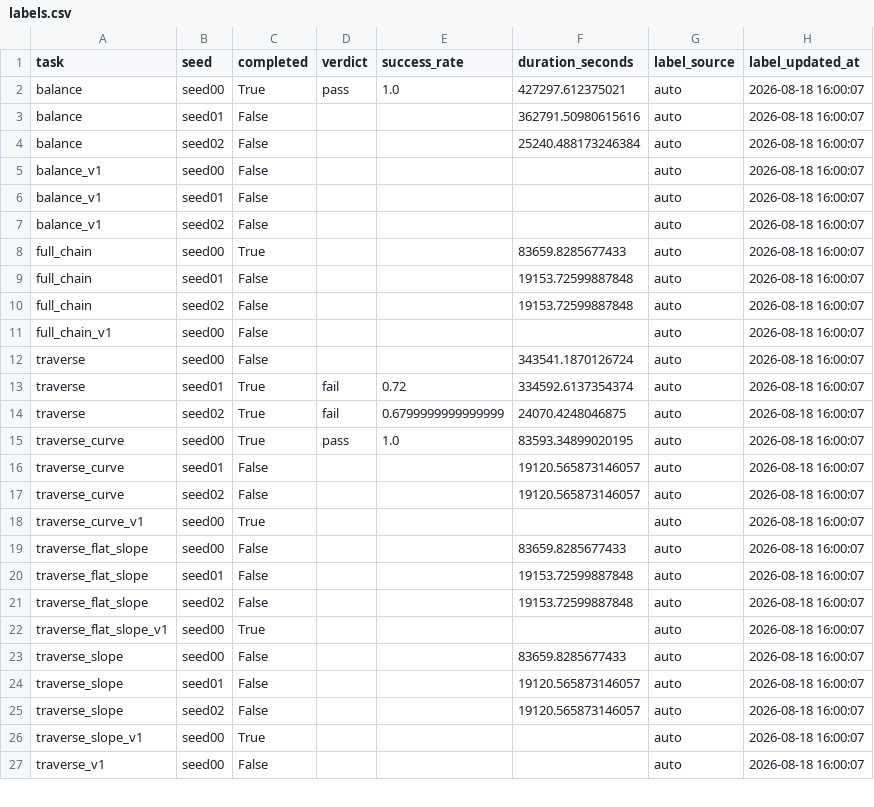
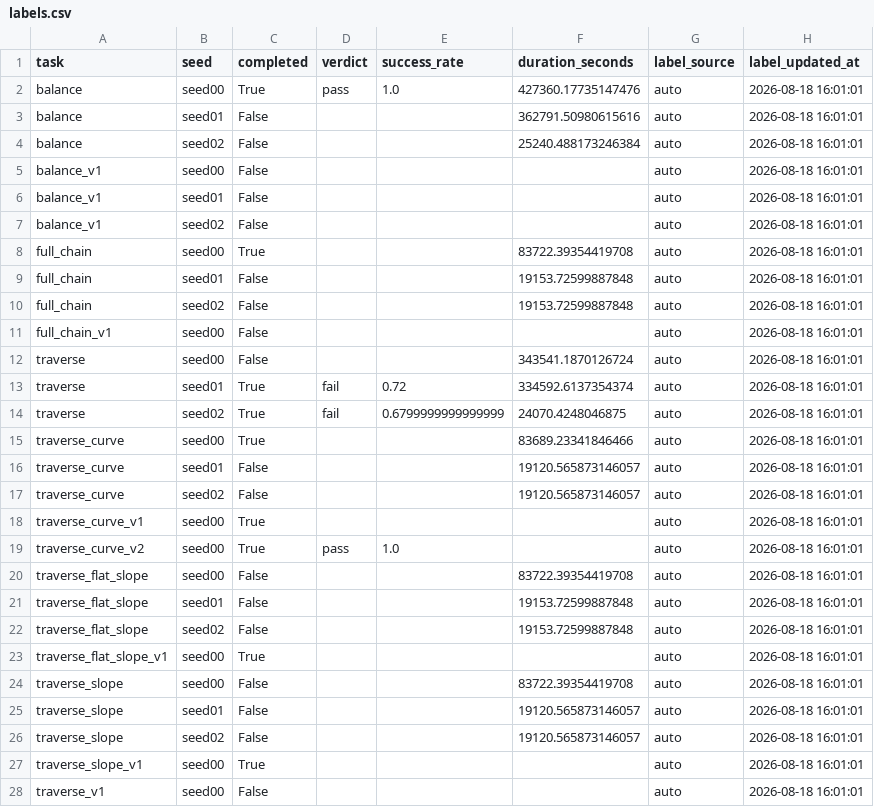
Before and after one commit to Anhao1314/go2_lianghua, a CSV file: data/datasets/labels.csv, drawn as a sheet; only a part is shown; the diff covers the shown part only.

Commit message:
数据：收录 traverse_curve_v2（直线作弊样本）与最新训练状态

```diff
--- a/data/datasets/labels.csv
+++ b/data/datasets/labels.csv
@@ -1,27 +1,28 @@
 task,seed,completed,verdict,success_rate,duration_seconds,label_source,label_updated_at
-balance,seed00,True,pass,1.0,427297.612375021,auto,2026-08-18 16:00:07
-balance,seed01,False,,,362791.50980615616,auto,2026-08-18 16:00:07
-balance,seed02,False,,,25240.488173246384,auto,2026-08-18 16:00:07
-balance_v1,seed00,False,,,,auto,2026-08-18 16:00:07
-balance_v1,seed01,False,,,,auto,2026-08-18 16:00:07
-balance_v1,seed02,False,,,,auto,2026-08-18 16:00:07
-full_chain,seed00,True,,,83659.8285677433,auto,2026-08-18 16:00:07
-full_chain,seed01,False,,,19153.72599887848,auto,2026-08-18 16:00:07
-full_chain,seed02,False,,,19153.72599887848,auto,2026-08-18 16:00:07
-full_chain_v1,seed00,False,,,,auto,2026-08-18 16:00:07
-traverse,seed00,False,,,343541.1870126724,auto,2026-08-18 16:00:07
-traverse,seed01,True,fail,0.72,334592.6137354374,auto,2026-08-18 16:00:07
-traverse,seed02,True,fail,0.6799999999999999,24070.4248046875,auto,2026-08-18 16:00:07
-traverse_curve,seed00,True,pass,1.0,83593.34899020195,auto,2026-08-18 16:00:07
-traverse_curve,seed01,False,,,19120.565873146057,auto,2026-08-18 16:00:07
-traverse_curve,seed02,False,,,19120.565873146057,auto,2026-08-18 16:00:07
-traverse_curve_v1,seed00,True,,,,auto,2026-08-18 16:00:07
-traverse_flat_slope,seed00,False,,,83659.8285677433,auto,2026-08-18 16:00:07
-traverse_flat_slope,seed01,False,,,19153.72599887848,auto,2026-08-18 16:00:07
-traverse_flat_slope,seed02,False,,,19153.72599887848,auto,2026-08-18 16:00:07
-traverse_flat_slope_v1,seed00,True,,,,auto,2026-08-18 16:00:07
-traverse_slope,seed00,False,,,83659.8285677433,auto,2026-08-18 16:00:07
-traverse_slope,seed01,False,,,19120.565873146057,auto,2026-08-18 16:00:07
-traverse_slope,seed02,False,,,19120.565873146057,auto,2026-08-18 16:00:07
-traverse_slope_v1,seed00,True,,,,auto,2026-08-18 16:00:07
-traverse_v1,seed00,False,,,,auto,2026-08-18 16:00:07
+balance,seed00,True,pass,1.0,427360.17735147476,auto,2026-08-18 16:01:01
+balance,seed01,False,,,362791.50980615616,auto,2026-08-18 16:01:01
+balance,seed02,False,,,25240.488173246384,auto,2026-08-18 16:01:01
+balance_v1,seed00,False,,,,auto,2026-08-18 16:01:01
+balance_v1,seed01,False,,,,auto,2026-08-18 16:01:01
+balance_v1,seed02,False,,,,auto,2026-08-18 16:01:01
+full_chain,seed00,True,,,83722.39354419708,auto,2026-08-18 16:01:01
+full_chain,seed01,False,,,19153.72599887848,auto,2026-08-18 16:01:01
+full_chain,seed02,False,,,19153.72599887848,auto,2026-08-18 16:01:01
+full_chain_v1,seed00,False,,,,auto,2026-08-18 16:01:01
+traverse,seed00,False,,,343541.1870126724,auto,2026-08-18 16:01:01
+traverse,seed01,True,fail,0.72,334592.6137354374,auto,2026-08-18 16:01:01
+traverse,seed02,True,fail,0.6799999999999999,24070.4248046875,auto,2026-08-18 16:01:01
+traverse_curve,seed00,True,,,83689.23341846466,auto,2026-08-18 16:01:01
+traverse_curve,seed01,False,,,19120.565873146057,auto,2026-08-18 16:01:01
+traverse_curve,seed02,False,,,19120.565873146057,auto,2026-08-18 16:01:01
+traverse_curve_v1,seed00,True,,,,auto,2026-08-18 16:01:01
+traverse_curve_v2,seed00,True,pass,1.0,,auto,2026-08-18 16:01:01
+traverse_flat_slope,seed00,False,,,83722.39354419708,auto,2026-08-18 16:01:01
+traverse_flat_slope,seed01,False,,,19153.72599887848,auto,2026-08-18 16:01:01
+traverse_flat_slope,seed02,False,,,19153.72599887848,auto,2026-08-18 16:01:01
+traverse_flat_slope_v1,seed00,True,,,,auto,2026-08-18 16:01:01
+traverse_slope,seed00,False,,,83722.39354419708,auto,2026-08-18 16:01:01
+traverse_slope,seed01,False,,,19120.565873146057,auto,2026-08-18 16:01:01
+traverse_slope,seed02,False,,,19120.565873146057,auto,2026-08-18 16:01:01
+traverse_slope_v1,seed00,True,,,,auto,2026-08-18 16:01:01
+traverse_v1,seed00,False,,,,auto,2026-08-18 16:01:01
```
Also changed, not shown: 2 edited cells elsewhere in this file, data/datasets/reports.csv, data/datasets/runs.csv, 4 other files.
